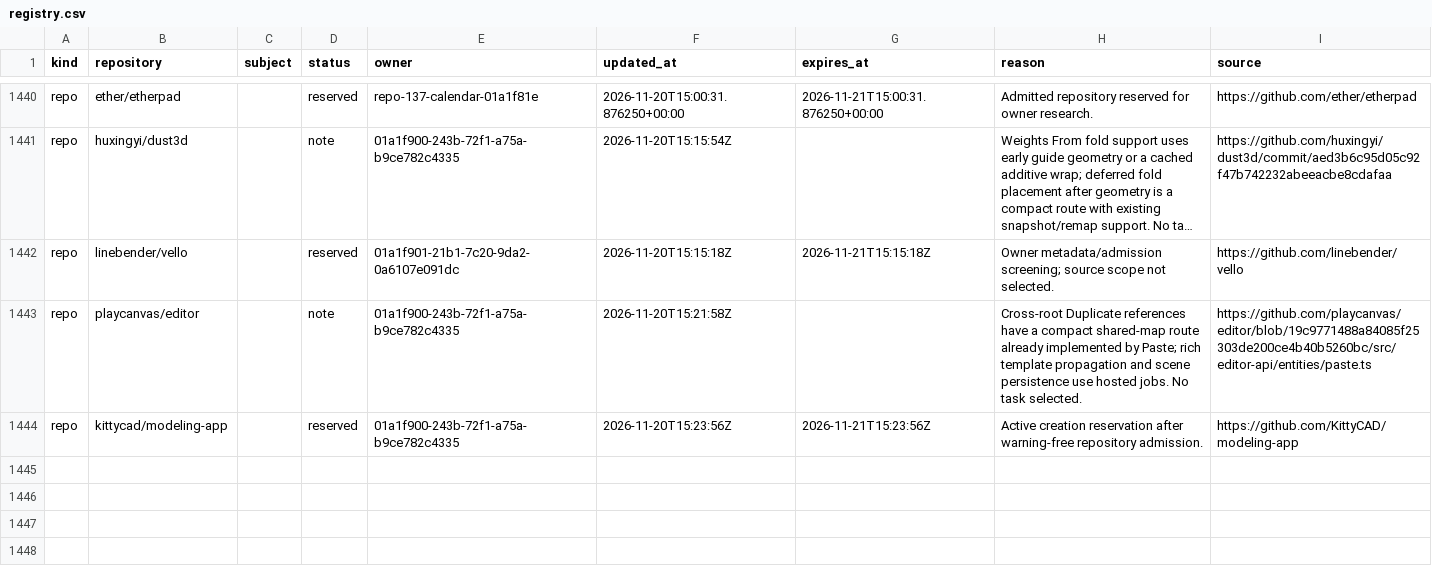
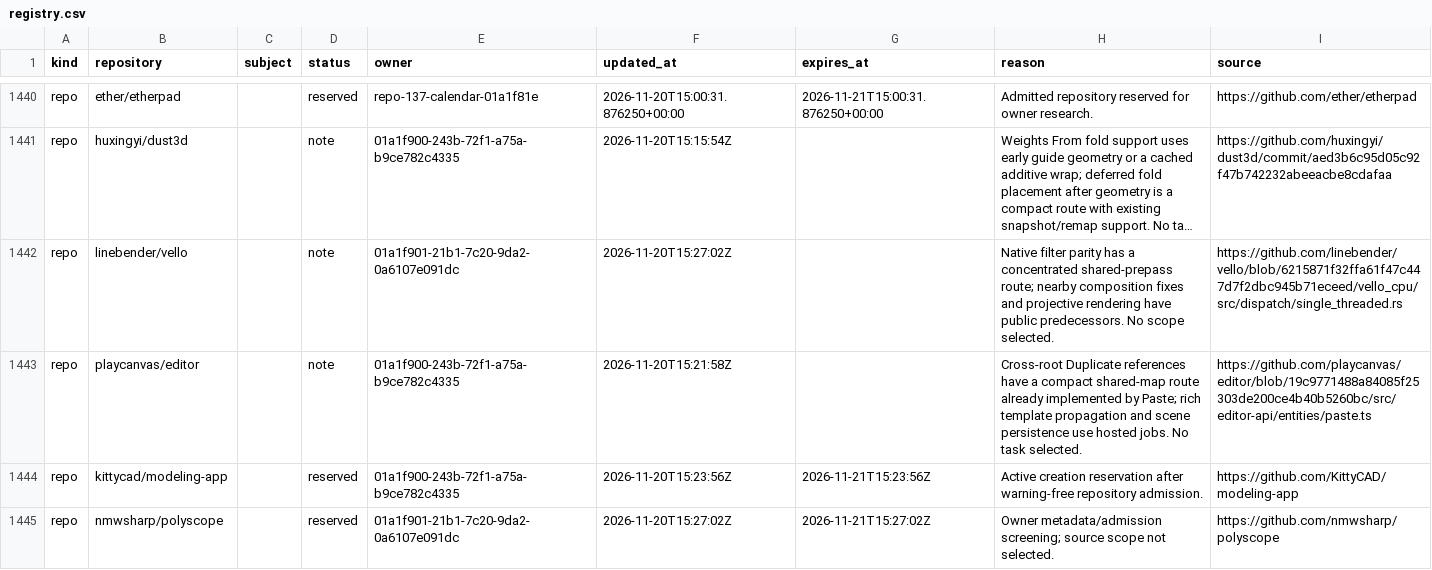
Before and after one commit to samridh-girdhar/disallowed-repos, a CSV file: registry.csv, drawn as a sheet; only a part is shown, gaps mark what is left out; long unchanged cells end in …; the diff names each change by its address in the sheet, - before the commit and + after, or states it on an @@ line.

Commit message:
Release Vello screen and reserve Polyscope for repo-140

```diff
--- a/registry.csv
+++ b/registry.csv
-D1442 (status): reserved
+D1442 (status): note
-F1442 (updated_at): 2026-11-20T15:15:18Z
+F1442 (updated_at): 2026-11-20T15:27:02Z
-G1442 (expires_at): 2026-11-21T15:15:18Z
+G1442 (expires_at): (empty)
-H1442 (reason): Owner metadata/admission screening; source scope not selected.
+H1442 (reason): Native filter parity has a concentrated shared-prepass route; nearby composition fixes and projective rendering have public predecessors. No scope selected.
-I1442 (source): https://github.com/linebender/vello
+I1442 (source): https://github.com/linebender/vello/blob/6215871f32ffa61f47c447d7f2dbc945b71eceed/vello_cpu/src/dispatch/single_threaded.rs
+row 1445: repo | nmwsharp/polyscope |  | reserved | 01a1f901-21b1-7c20-9da2-0a6107e091dc | 2026-11-20T15:27:02Z | 2026-11-21T15:27:02Z | Owner metadata/admission screening; source scope not selected. | https://github.com/nmwsharp/polyscope
```
